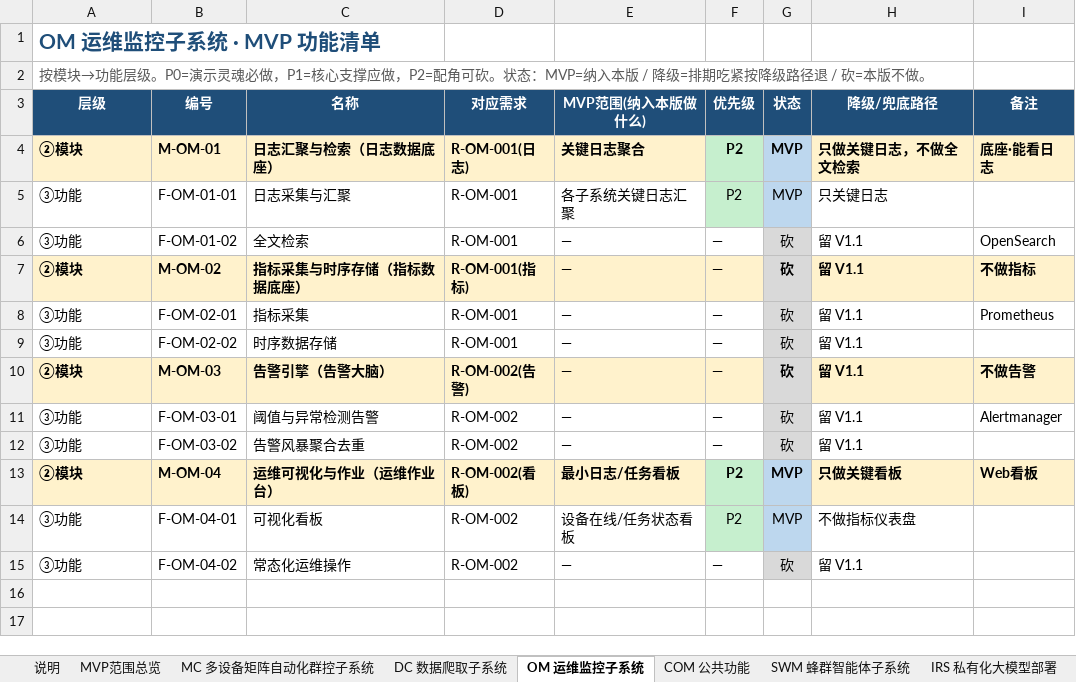
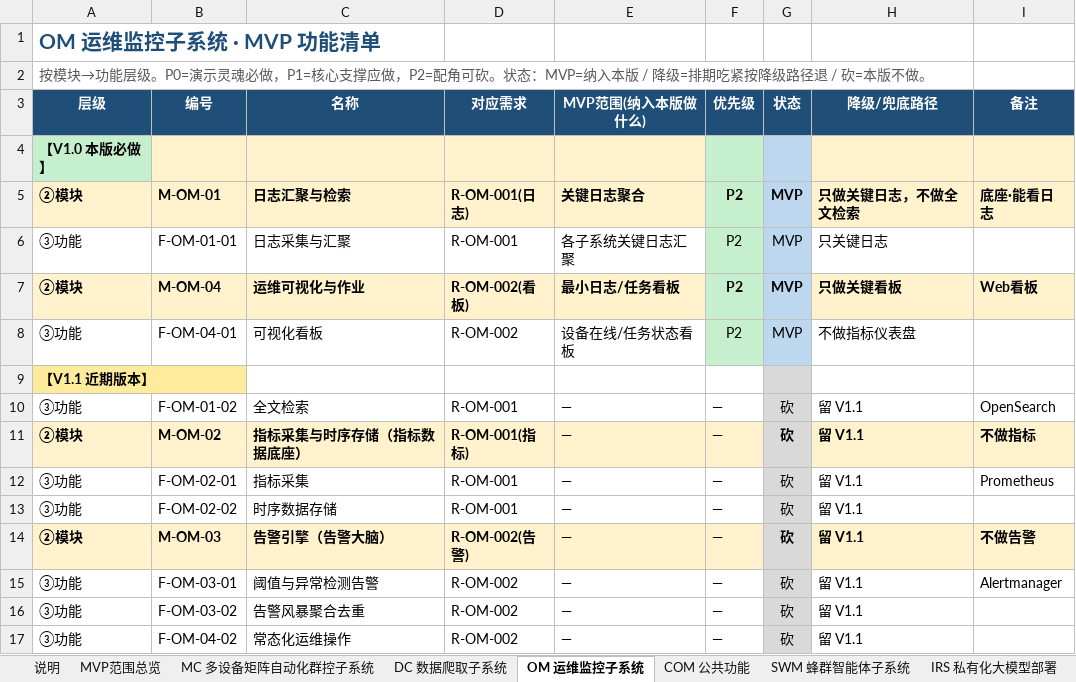
Before and after one commit to Sj-g/obsidian, an Excel workbook: 公司项目/认知作战/文档/MVP功能清单.xlsx, sheet OM 运维监控子系统, drawn as a sheet; values as stored, in another font and other column widths than the file's, no borders; removed rows and columns are numbered as before the commit, all else as after; the diff names each change by its address in the sheet, - before the commit and + after, or states it on an @@ line.

```diff
--- a/公司项目/认知作战/文档/MVP功能清单.xlsx (sheet OM 运维监控子系统)
+++ b/公司项目/认知作战/文档/MVP功能清单.xlsx (sheet OM 运维监控子系统)
+row 4: 【V1.0 本版必做】
-C5 (名称): 日志汇聚与检索（日志数据底座）
+C5 (名称): 日志汇聚与检索
+row 7: ②模块 | M-OM-04 | 运维可视化与作业 | R-OM-002(看板) | 最小日志/任务看板 | P2 | MVP | 只做关键看板 | Web看板
@@ row 14 moved to row 8: ③功能 @@
+row 9: 【V1.1 近期版本】
-row 13: ②模块 | M-OM-04 | 运维可视化与作业（运维作业台） | R-OM-002(看板) | 最小日志/任务看板 | P2 | MVP | 只做关键看板 | Web看板
```
Also changed, not shown: sheet DC 数据爬取子系统, sheet MC 多设备矩阵自动化群控子系统, sheet OCC 舆情作战业务子系统, sheet COM 公共功能, sheet SWM 蜂群智能体子系统, sheet IRS 私有化大模型部署, 1 other file.
